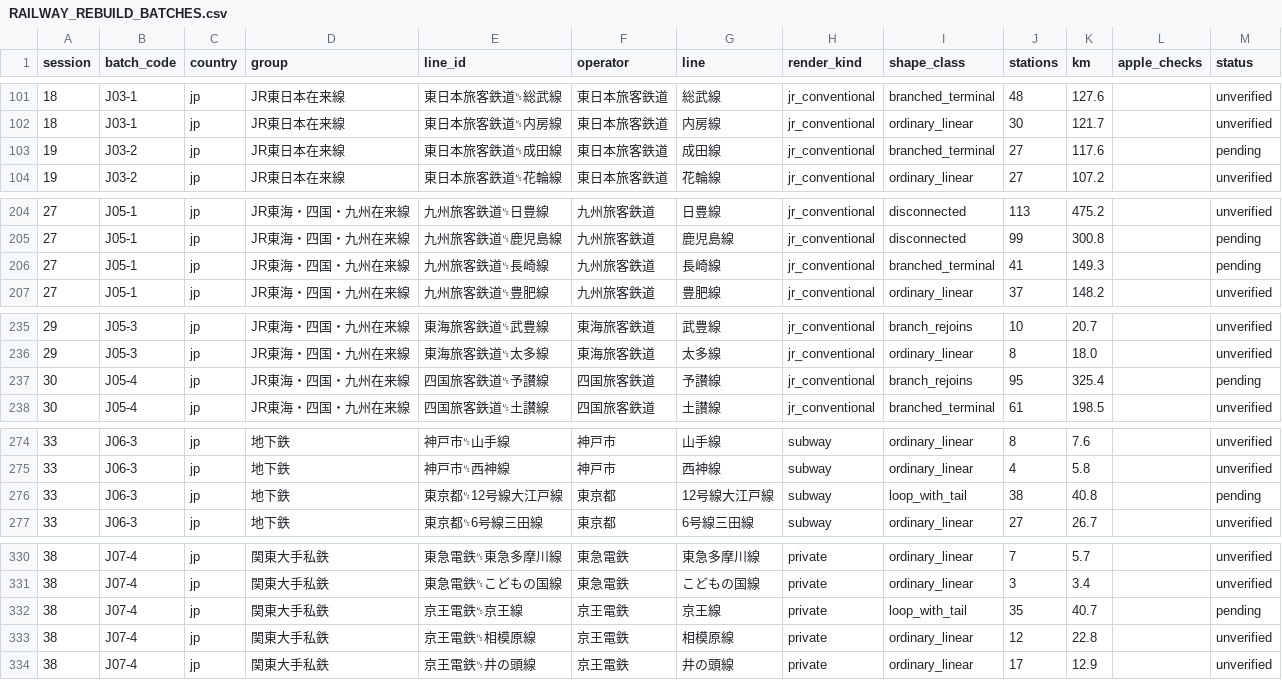
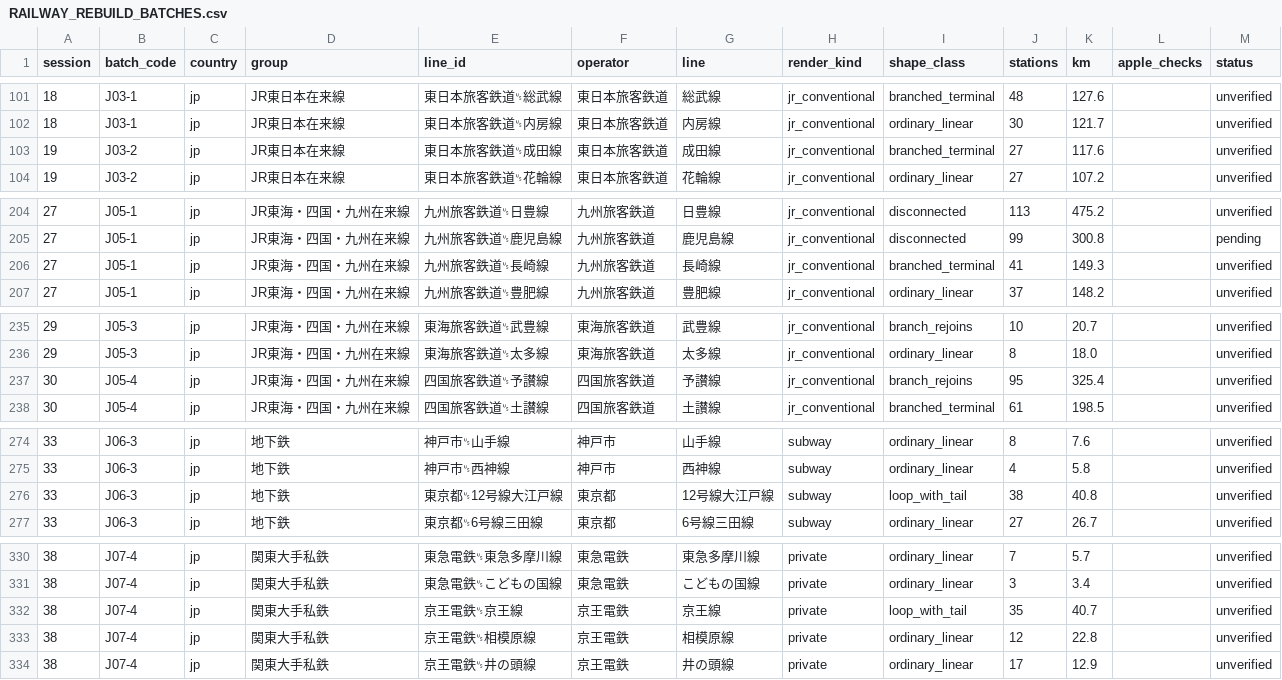
Before and after one commit to Sager1145/Japan-Train-Map, a CSV file: RAILWAY_REBUILD_BATCHES.csv, drawn as a sheet; only a part is shown, gaps mark what is left out; the diff covers the shown part only.

```diff
--- a/RAILWAY_REBUILD_BATCHES.csv
+++ b/RAILWAY_REBUILD_BATCHES.csv
@@ -102,3 +102,3 @@ session,batch_code,country,group,line_id,operator,line,render_kind,shape_class,s
 18,J03-1,jp,JR東日本在来線,東日本旅客鉄道␟内房線,東日本旅客鉄道,内房線,jr_conventional,ordinary_linear,30,121.7,,unverified
-19,J03-2,jp,JR東日本在来線,東日本旅客鉄道␟成田線,東日本旅客鉄道,成田線,jr_conventional,branched_terminal,27,117.6,,pending
+19,J03-2,jp,JR東日本在来線,東日本旅客鉄道␟成田線,東日本旅客鉄道,成田線,jr_conventional,branched_terminal,27,117.6,,unverified
 19,J03-2,jp,JR東日本在来線,東日本旅客鉄道␟花輪線,東日本旅客鉄道,花輪線,jr_conventional,ordinary_linear,27,107.2,,unverified
@@ -205,3 +205,3 @@ session,batch_code,country,group,line_id,operator,line,render_kind,shape_class,s
 27,J05-1,jp,JR東海・四国・九州在来線,九州旅客鉄道␟鹿児島線,九州旅客鉄道,鹿児島線,jr_conventional,disconnected,99,300.8,,pending
-27,J05-1,jp,JR東海・四国・九州在来線,九州旅客鉄道␟長崎線,九州旅客鉄道,長崎線,jr_conventional,branched_terminal,41,149.3,,pending
+27,J05-1,jp,JR東海・四国・九州在来線,九州旅客鉄道␟長崎線,九州旅客鉄道,長崎線,jr_conventional,branched_terminal,41,149.3,,unverified
 27,J05-1,jp,JR東海・四国・九州在来線,九州旅客鉄道␟豊肥線,九州旅客鉄道,豊肥線,jr_conventional,ordinary_linear,37,148.2,,unverified
@@ -236,3 +236,3 @@ session,batch_code,country,group,line_id,operator,line,render_kind,shape_class,s
 29,J05-3,jp,JR東海・四国・九州在来線,東海旅客鉄道␟太多線,東海旅客鉄道,太多線,jr_conventional,ordinary_linear,8,18.0,,unverified
-30,J05-4,jp,JR東海・四国・九州在来線,四国旅客鉄道␟予讃線,四国旅客鉄道,予讃線,jr_conventional,branch_rejoins,95,325.4,,pending
+30,J05-4,jp,JR東海・四国・九州在来線,四国旅客鉄道␟予讃線,四国旅客鉄道,予讃線,jr_conventional,branch_rejoins,95,325.4,,unverified
 30,J05-4,jp,JR東海・四国・九州在来線,四国旅客鉄道␟土讃線,四国旅客鉄道,土讃線,jr_conventional,branched_terminal,61,198.5,,unverified
@@ -275,3 +275,3 @@ session,batch_code,country,group,line_id,operator,line,render_kind,shape_class,s
 33,J06-3,jp,地下鉄,神戸市␟西神線,神戸市,西神線,subway,ordinary_linear,4,5.8,,unverified
-33,J06-3,jp,地下鉄,東京都␟12号線大江戸線,東京都,12号線大江戸線,subway,loop_with_tail,38,40.8,,pending
+33,J06-3,jp,地下鉄,東京都␟12号線大江戸線,東京都,12号線大江戸線,subway,loop_with_tail,38,40.8,,unverified
 33,J06-3,jp,地下鉄,東京都␟6号線三田線,東京都,6号線三田線,subway,ordinary_linear,27,26.7,,unverified
@@ -331,3 +331,3 @@ session,batch_code,country,group,line_id,operator,line,render_kind,shape_class,s
 38,J07-4,jp,関東大手私鉄,東急電鉄␟こどもの国線,東急電鉄,こどもの国線,private,ordinary_linear,3,3.4,,unverified
-38,J07-4,jp,関東大手私鉄,京王電鉄␟京王線,京王電鉄,京王線,private,loop_with_tail,35,40.7,,pending
+38,J07-4,jp,関東大手私鉄,京王電鉄␟京王線,京王電鉄,京王線,private,loop_with_tail,35,40.7,,unverified
 38,J07-4,jp,関東大手私鉄,京王電鉄␟相模原線,京王電鉄,相模原線,private,ordinary_linear,12,22.8,,unverified
```
Also changed, not shown: 3 edited cells elsewhere in this file, 2 other files.
